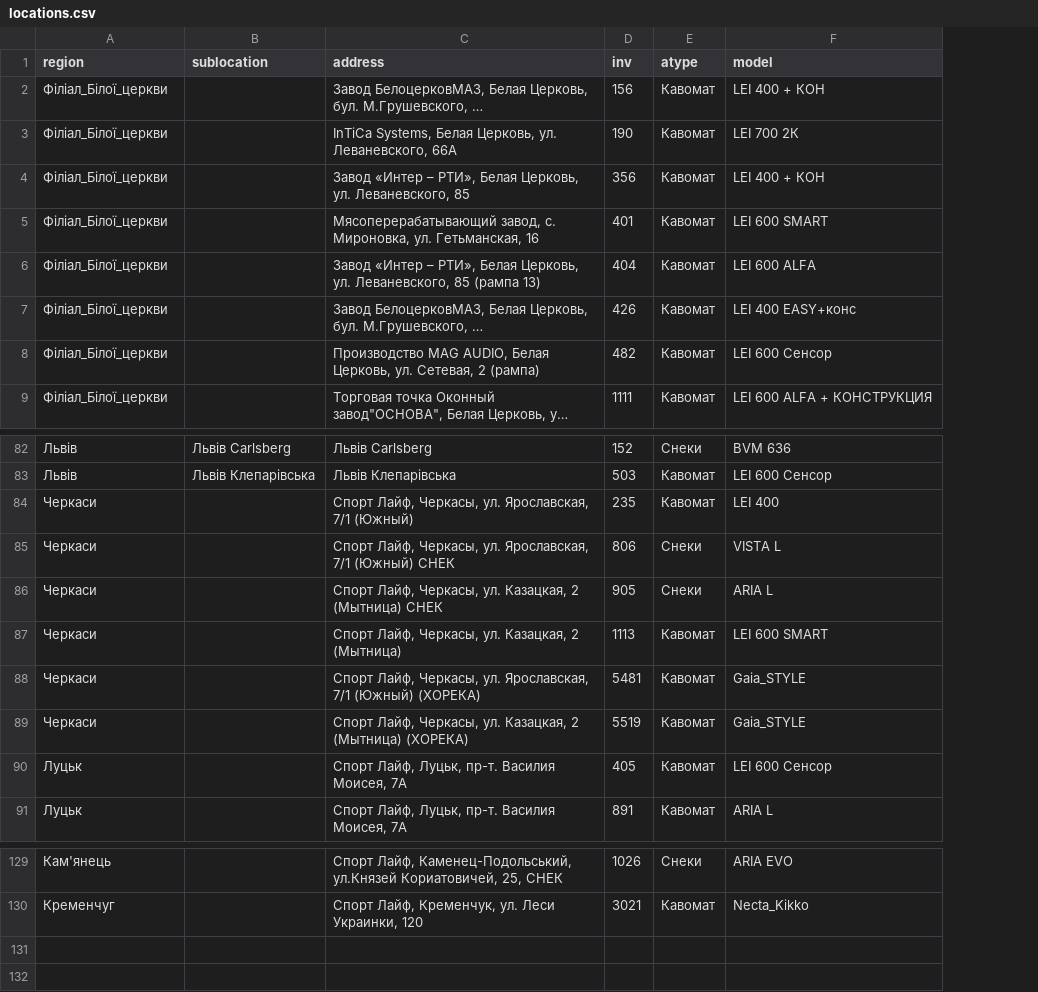
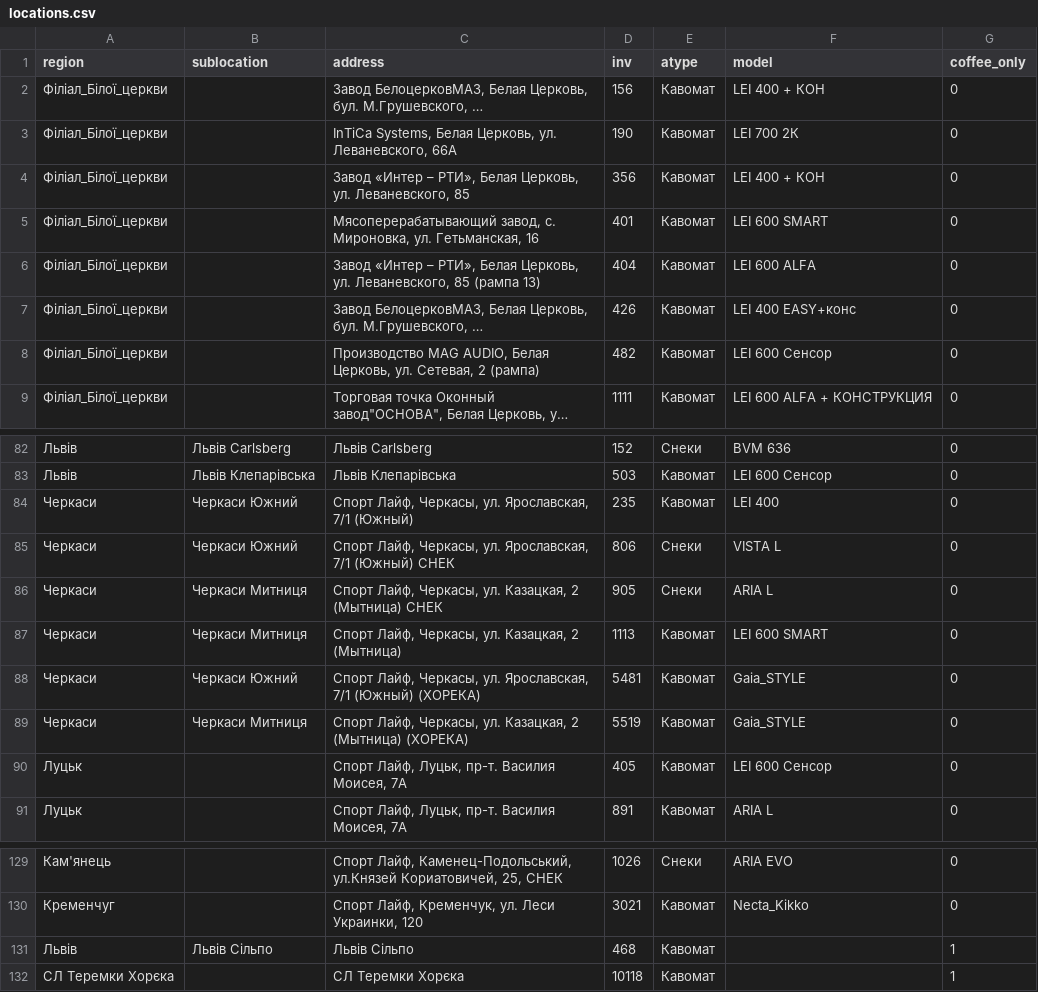
Before and after one commit to bestpressocomua-coder/tovar_besty_bot, a CSV file: bestpresso_bot/data/locations.csv, drawn as a sheet; only a part is shown, gaps mark what is left out; long unchanged cells end in …; the diff names each change by its address in the sheet, - before the commit and + after, or states it on an @@ line.

Commit message:
update bot data and logic

```diff
--- a/bestpresso_bot/data/locations.csv
+++ b/bestpresso_bot/data/locations.csv
+column G (coffee_only), rows 2-9: all 0; rows 82-91: all 0; rows 129-130: 0 | 0
-B84:B85 (sublocation): (empty)
+B84:B85 (sublocation): Черкаси Южний
-B86:B87 (sublocation): (empty)
+B86:B87 (sublocation): Черкаси Митниця
-B88 (sublocation): (empty)
+B88 (sublocation): Черкаси Южний
-B89 (sublocation): (empty)
+B89 (sublocation): Черкаси Митниця
+row 131: Львів | Львів Сільпо | Львів Сільпо | 468 | Кавомат |  | 1
+row 132: СЛ Теремки Хорєка |  | СЛ Теремки Хорєка | 10118 | Кавомат |  | 1
```
Also changed, not shown: bestpresso_bot/data/catalog.csv, bestpresso_bot/data/employees.csv, 3 other files.
